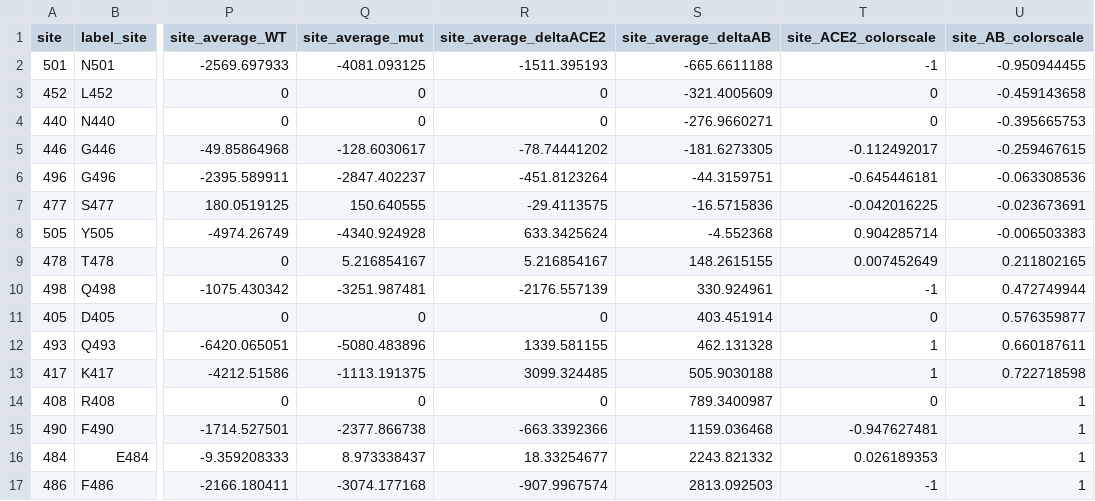
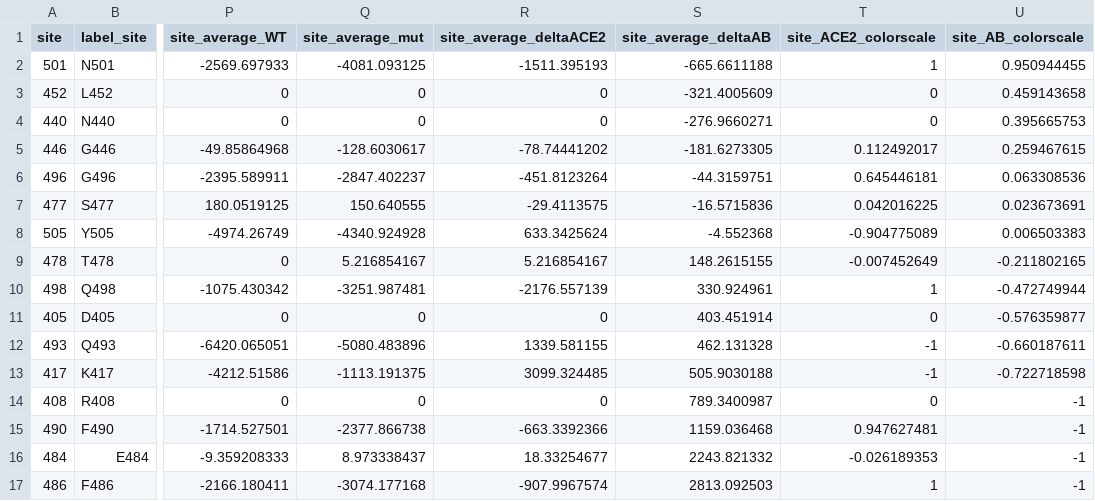
Before and after one commit to nataliateruel/DMS_images, a CSV file: results_Surfaces_DMS_images.csv, drawn as a sheet; only a part is shown, gaps mark what is left out; the diff names each change by its address in the sheet, - before the commit and + after, or states it on an @@ line.

Commit message:
Add files via upload

```diff
--- a/results_Surfaces_DMS_images.csv
+++ b/results_Surfaces_DMS_images.csv
-T2 (site_ACE2_colorscale): -1
+T2 (site_ACE2_colorscale): 1
-U2 (site_AB_colorscale): -0.950944455
+U2 (site_AB_colorscale): 0.950944455
-U3 (site_AB_colorscale): -0.459143658
+U3 (site_AB_colorscale): 0.459143658
-U4 (site_AB_colorscale): -0.395665753
+U4 (site_AB_colorscale): 0.395665753
-T5 (site_ACE2_colorscale): -0.112492017
+T5 (site_ACE2_colorscale): 0.112492017
-U5 (site_AB_colorscale): -0.259467615
+U5 (site_AB_colorscale): 0.259467615
-T6 (site_ACE2_colorscale): -0.645446181
+T6 (site_ACE2_colorscale): 0.645446181
-U6 (site_AB_colorscale): -0.063308536
+U6 (site_AB_colorscale): 0.063308536
-T7 (site_ACE2_colorscale): -0.042016225
+T7 (site_ACE2_colorscale): 0.042016225
-U7 (site_AB_colorscale): -0.023673691
+U7 (site_AB_colorscale): 0.023673691
-T8 (site_ACE2_colorscale): 0.904285714
+T8 (site_ACE2_colorscale): -0.904775089
-U8 (site_AB_colorscale): -0.006503383
+U8 (site_AB_colorscale): 0.006503383
-T9 (site_ACE2_colorscale): 0.007452649
+T9 (site_ACE2_colorscale): -0.007452649
-U9 (site_AB_colorscale): 0.211802165
+U9 (site_AB_colorscale): -0.211802165
-T10 (site_ACE2_colorscale): -1
+T10 (site_ACE2_colorscale): 1
-U10 (site_AB_colorscale): 0.472749944
+U10 (site_AB_colorscale): -0.472749944
-U11 (site_AB_colorscale): 0.576359877
+U11 (site_AB_colorscale): -0.576359877
-T12:T13 (site_ACE2_colorscale): 1
+T12:T13 (site_ACE2_colorscale): -1
-U12 (site_AB_colorscale): 0.660187611
+U12 (site_AB_colorscale): -0.660187611
-U13 (site_AB_colorscale): 0.722718598
+U13 (site_AB_colorscale): -0.722718598
-U14:U17 (site_AB_colorscale): 1
+U14:U17 (site_AB_colorscale): -1
-T15 (site_ACE2_colorscale): -0.947627481
+T15 (site_ACE2_colorscale): 0.947627481
-T16 (site_ACE2_colorscale): 0.026189353
+T16 (site_ACE2_colorscale): -0.026189353
-T17 (site_ACE2_colorscale): -1
+T17 (site_ACE2_colorscale): 1
```
